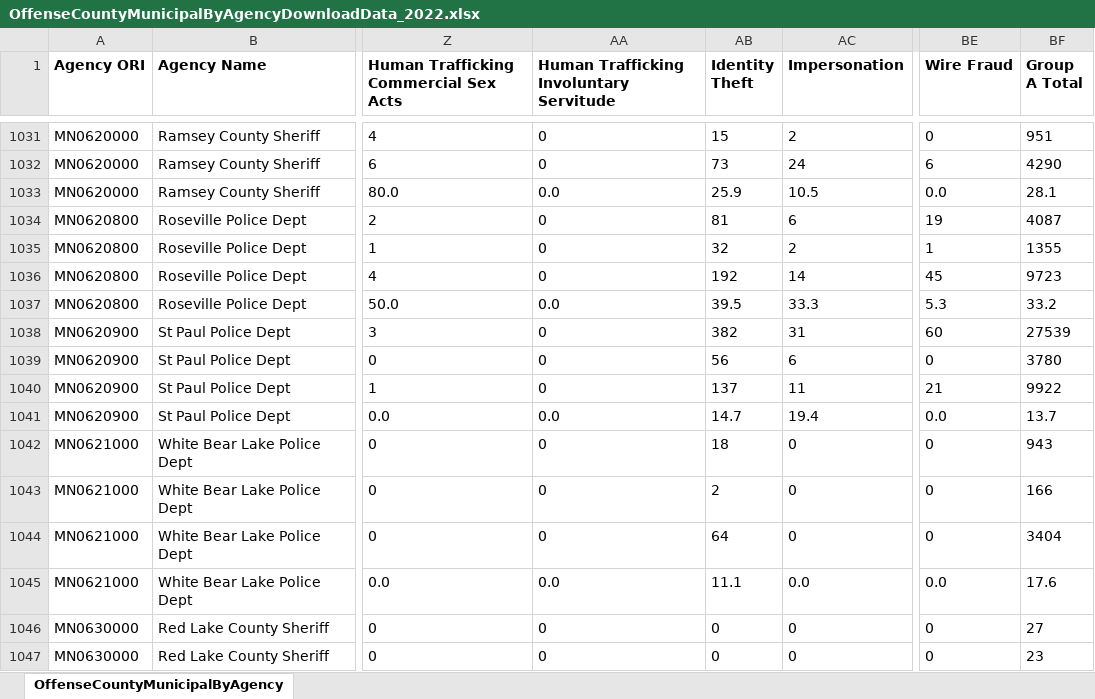
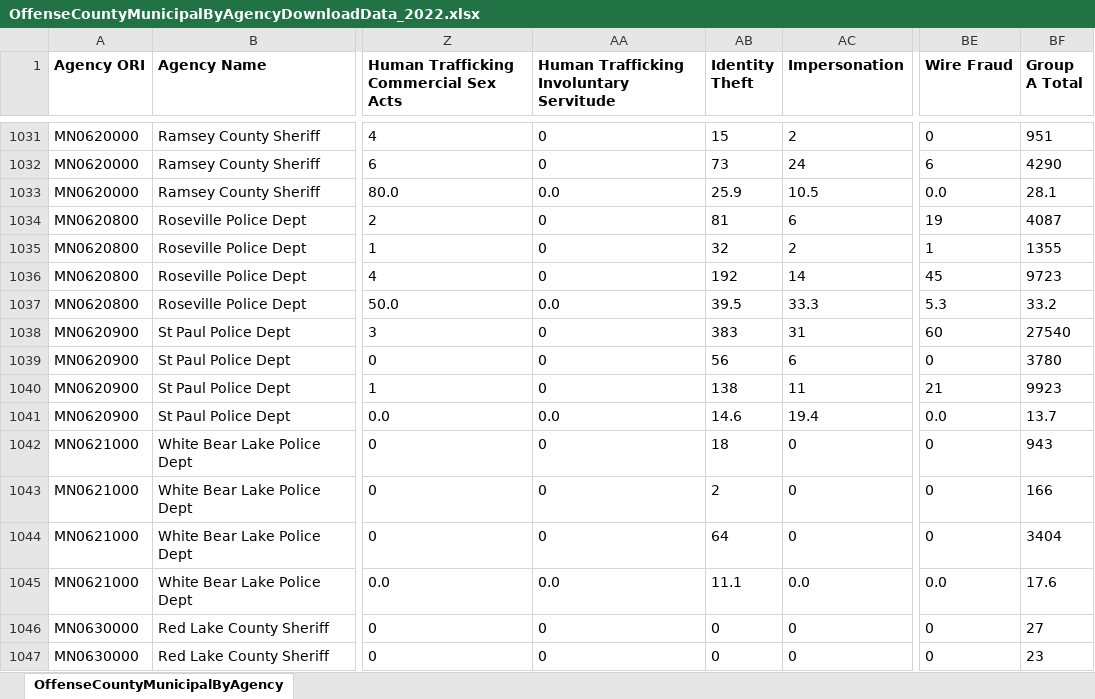
Before and after one commit to striblab/crimedash, an Excel workbook: store/nibrs/OffenseCountyMunicipalByAgencyDownloadData_2022.xlsx, sheet OffenseCountyMunicipalByAgency, drawn as a sheet; only a part is shown, gaps mark what is left out; values as stored, in another font and other column widths than the file's, no borders; the diff names each change by its address in the sheet, - before the commit and + after, or states it on an @@ line.

```diff
--- a/store/nibrs/OffenseCountyMunicipalByAgencyDownloadData_2022.xlsx (sheet OffenseCountyMunicipalByAgency)
+++ b/store/nibrs/OffenseCountyMunicipalByAgencyDownloadData_2022.xlsx (sheet OffenseCountyMunicipalByAgency)
-AB1038 (Identity Theft): 382
+AB1038 (Identity Theft): 383
-BF1038 (Group A Total): 27539
+BF1038 (Group A Total): 27540
-AB1040 (Identity Theft): 137
+AB1040 (Identity Theft): 138
-BF1040 (Group A Total): 9922
+BF1040 (Group A Total): 9923
-AB1041 (Identity Theft): 14.7
+AB1041 (Identity Theft): 14.6
```
Also changed, not shown: store/nibrs/OffenseCountyMunicipalByAgencyDownloadData_2021.xlsx, store/nibrs/OffenseCountyMunicipalByAgencyDownloadData_2023.xlsx, 19 other files.
